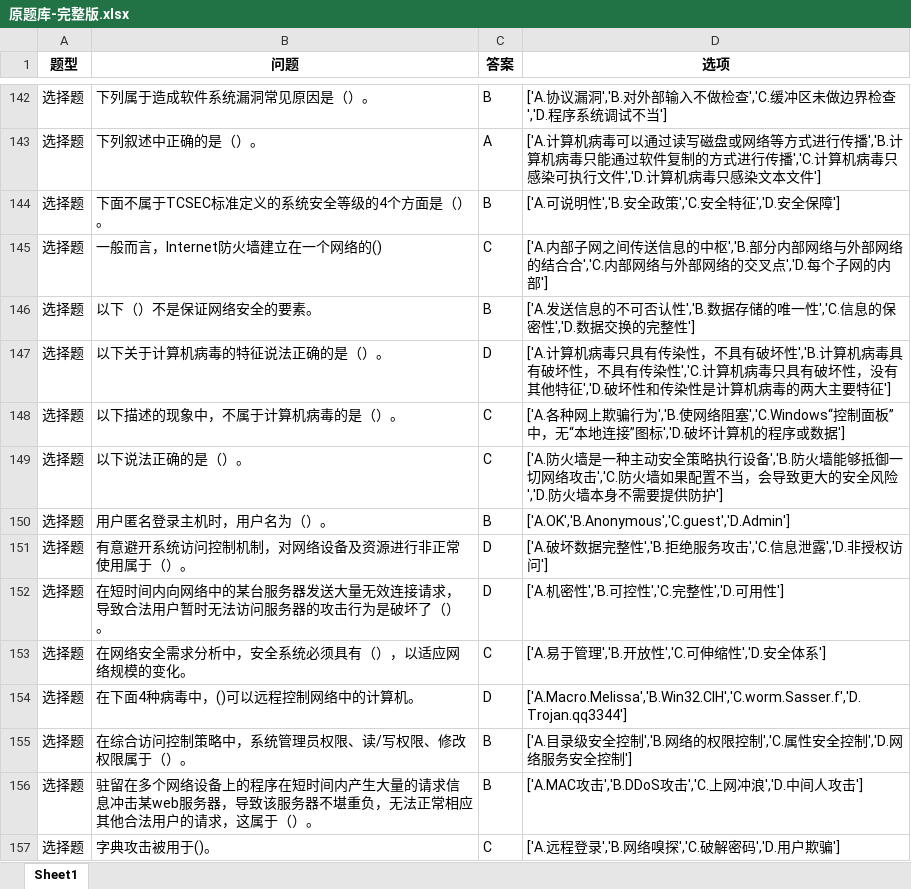
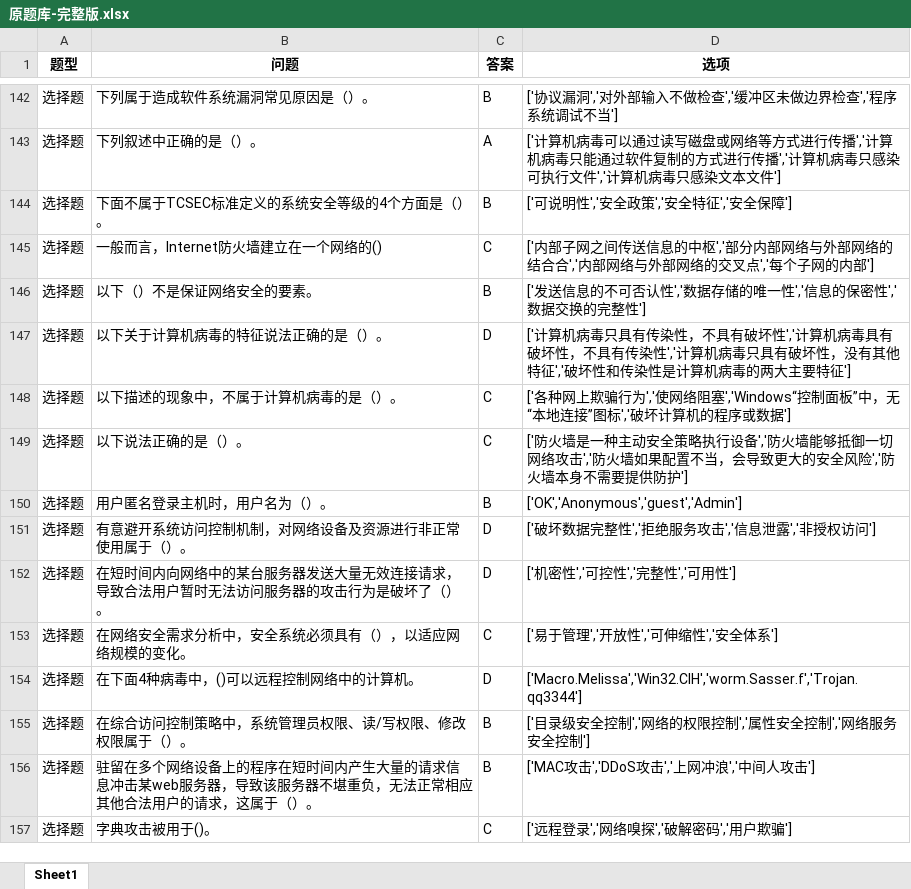
Before and after one commit to 2511285965/24-25-2-IT-Exam-Resources, an Excel workbook: 网络安全技术/原题库-完整版.xlsx, sheet Sheet1, drawn as a sheet; only a part is shown, gaps mark what is left out; values as stored, in another font and other column widths than the file's, no borders; the diff covers the shown part only; the diff names each change by its address in the sheet, - before the commit and + after, or states it on an @@ line.

```diff
--- a/网络安全技术/原题库-完整版.xlsx (sheet Sheet1)
+++ b/网络安全技术/原题库-完整版.xlsx (sheet Sheet1)
-D142 (选项): ['A.协议漏洞','B.对外部输入不做检查','C.缓冲区未做边界检查','D.程序系统…
+D142 (选项): ['协议漏洞','对外部输入不做检查','缓冲区未做边界检查','程序系统…
-D143 (选项): ['A.计算机病毒可以通过读写磁盘或网络等方式进行传播','B.计算机病毒只能通过软件复制的方式进行传播','C.计算机病毒只感染可执行文件','D.计算机病…
+D143 (选项): ['计算机病毒可以通过读写磁盘或网络等方式进行传播','计算机病毒只能通过软件复制的方式进行传播','计算机病毒只感染可执行文件','计算机病…
-D144 (选项): ['A.可说明性','B.安全政策','C.安全特征','D.安全保障']
+D144 (选项): ['可说明性','安全政策','安全特征','安全保障']
-D145 (选项): ['A.内部子网之间传送信息的中枢','B.部分内部网络与外部网络的结合合','C.内部网络与外部网络的交叉点','D.每个子网…
+D145 (选项): ['内部子网之间传送信息的中枢','部分内部网络与外部网络的结合合','内部网络与外部网络的交叉点','每个子网…
-D146 (选项): ['A.发送信息的不可否认性','B.数据存储的唯一性','C.信息的保密性','D.数据交换…
+D146 (选项): ['发送信息的不可否认性','数据存储的唯一性','信息的保密性','数据交换…
-D147 (选项): ['A.计算机病毒只具有传染性，不具有破坏性','B.计算机病毒具有破坏性，不具有传染性','C.计算机病毒只具有破坏性，没有其他特征','D.破坏性和…
+D147 (选项): ['计算机病毒只具有传染性，不具有破坏性','计算机病毒具有破坏性，不具有传染性','计算机病毒只具有破坏性，没有其他特征','破坏性和…
-D148 (选项): ['A.各种网上欺骗行为','B.使网络阻塞','C.Windows“控制面板”中，无“本地连接”图标','D.破坏计算…
+D148 (选项): ['各种网上欺骗行为','使网络阻塞','Windows“控制面板”中，无“本地连接”图标','破坏计算…
-D149 (选项): ['A.防火墙是一种主动安全策略执行设备','B.防火墙能够抵御一切网络攻击','C.防火墙如果配置不当，会导致更大的安全风险','D.防火墙本…
+D149 (选项): ['防火墙是一种主动安全策略执行设备','防火墙能够抵御一切网络攻击','防火墙如果配置不当，会导致更大的安全风险','防火墙本…
-D150 (选项): ['A.OK','B.Anonymous','C.guest','D.Admin']
+D150 (选项): ['OK','Anonymous','guest','Admin']
-D151 (选项): ['A.破坏数据完整性','B.拒绝服务攻击','C.信息泄露','D.非授权访问']
+D151 (选项): ['破坏数据完整性','拒绝服务攻击','信息泄露','非授权访问']
-D152 (选项): ['A.机密性','B.可控性','C.完整性','D.可用性']
+D152 (选项): ['机密性','可控性','完整性','可用性']
-D153 (选项): ['A.易于管理','B.开放性','C.可伸缩性','D.安全体系']
+D153 (选项): ['易于管理','开放性','可伸缩性','安全体系']
-D154 (选项): ['A.Macro.Melissa','B.Win32.CIH','C.worm.Sasser.f','D.Trojan.qq3344']
+D154 (选项): ['Macro.Melissa','Win32.CIH','worm.Sasser.f','Trojan.qq3344']
-D155 (选项): ['A.目录级安全控制','B.网络的权限控制','C.属性安全控制','D.网络服务安全控制']
+D155 (选项): ['目录级安全控制','网络的权限控制','属性安全控制','网络服务安全控制']
-D156 (选项): ['A.MAC攻击','B.DDoS攻击','C.上网冲浪','D.中间人攻击']
+D156 (选项): ['MAC攻击','DDoS攻击','上网冲浪','中间人攻击']
-D157 (选项): ['A.远程登录','B.网络嗅探','C.破解密码','D.用户欺骗']
+D157 (选项): ['远程登录','网络嗅探','破解密码','用户欺骗']
```
Also changed, not shown: 54 edited cells elsewhere in this sheet.
